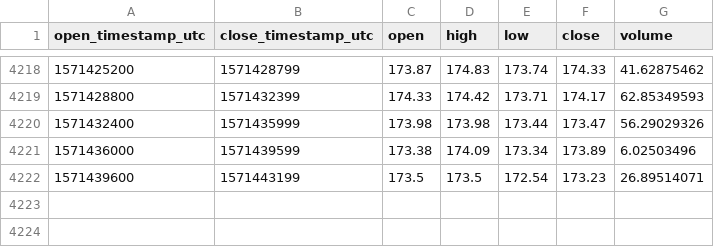
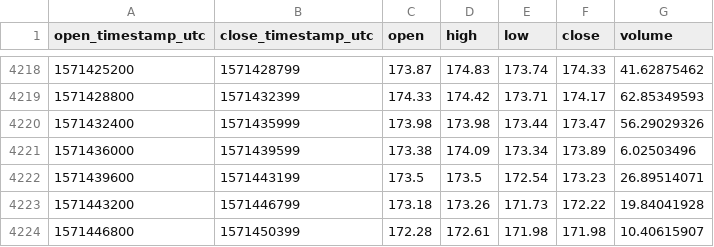
Before and after one commit to cryptobigbro/coinbasepro-ETH-USDC, a CSV file: coinbasepro-ETH-USDC-1h.csv, drawn as a sheet; only a part is shown, gaps mark what is left out.

Commit message:
Update OHLCV data.

```diff
--- a/coinbasepro-ETH-USDC-1h.csv
+++ b/coinbasepro-ETH-USDC-1h.csv
@@ -4222 +4222,3 @@ open_timestamp_utc,close_timestamp_utc,open,high,low,close,volume
 1571439600,1571443199,173.5,173.5,172.54,173.23,26.89514071
+1571443200,1571446799,173.18,173.26,171.73,172.22,19.84041928
+1571446800,1571450399,172.28,172.61,171.98,171.98,10.40615907
```
Also changed, not shown: 1 other file.
